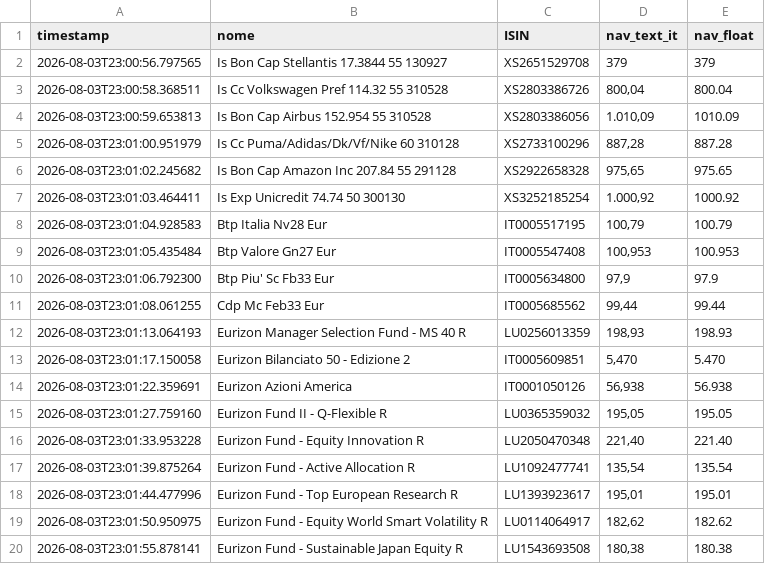
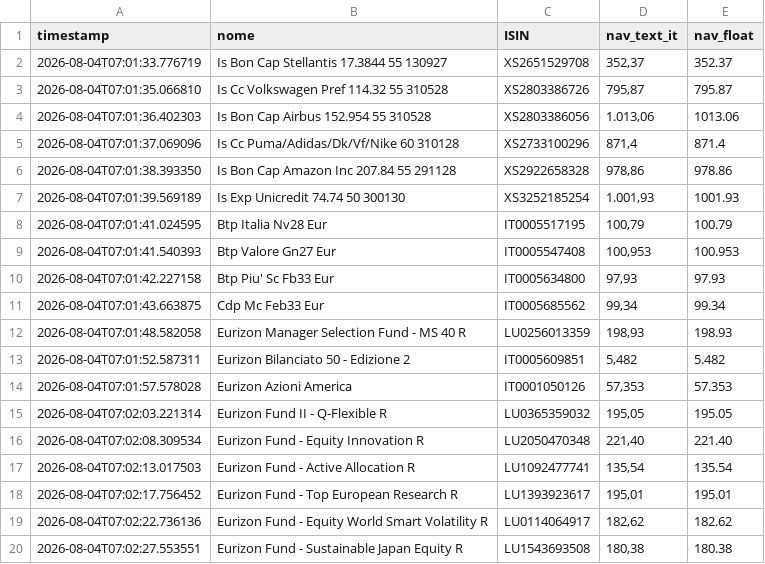
Before and after one commit to Marchino1978/portfolio, a CSV file: data/fondi_nav.csv, drawn as a sheet; only a part is shown; the diff covers the shown part only.

Commit message:
fix

```diff
--- a/data/fondi_nav.csv
+++ b/data/fondi_nav.csv
@@ -1,20 +1,20 @@
 timestamp;nome;ISIN;nav_text_it;nav_float
-2026-08-03T23:00:56.797565;Is Bon Cap Stellantis 17.3844 55 130927;XS2651529708;379;379
-2026-08-03T23:00:58.368511;Is Cc Volkswagen Pref 114.32 55 310528;XS2803386726;800,04;800.04
-2026-08-03T23:00:59.653813;Is Bon Cap Airbus 152.954 55 310528;XS2803386056;1.010,09;1010.09
-2026-08-03T23:01:00.951979;Is Cc Puma/Adidas/Dk/Vf/Nike 60 310128;XS2733100296;887,28;887.28
-2026-08-03T23:01:02.245682;Is Bon Cap Amazon Inc 207.84 55 291128;XS2922658328;975,65;975.65
-2026-08-03T23:01:03.464411;Is Exp Unicredit 74.74 50 300130;XS3252185254;1.000,92;1000.92
-2026-08-03T23:01:04.928583;Btp Italia Nv28 Eur;IT0005517195;100,79;100.79
-2026-08-03T23:01:05.435484;Btp Valore Gn27 Eur;IT0005547408;100,953;100.953
-2026-08-03T23:01:06.792300;Btp Piu' Sc Fb33 Eur;IT0005634800;97,9;97.9
-2026-08-03T23:01:08.061255;Cdp Mc Feb33 Eur;IT0005685562;99,44;99.44
-2026-08-03T23:01:13.064193;Eurizon Manager Selection Fund - MS 40 R;LU0256013359;198,93;198.93
-2026-08-03T23:01:17.150058;Eurizon Bilanciato 50 - Edizione 2;IT0005609851;5,470;5.470
-2026-08-03T23:01:22.359691;Eurizon Azioni America;IT0001050126;56,938;56.938
-2026-08-03T23:01:27.759160;Eurizon Fund II - Q-Flexible R;LU0365359032;195,05;195.05
-2026-08-03T23:01:33.953228;Eurizon Fund - Equity Innovation R;LU2050470348;221,40;221.40
-2026-08-03T23:01:39.875264;Eurizon Fund - Active Allocation R;LU1092477741;135,54;135.54
-2026-08-03T23:01:44.477996;Eurizon Fund - Top European Research R;LU1393923617;195,01;195.01
-2026-08-03T23:01:50.950975;Eurizon Fund - Equity World Smart Volatility R;LU0114064917;182,62;182.62
-2026-08-03T23:01:55.878141;Eurizon Fund - Sustainable Japan Equity R;LU1543693508;180,38;180.38
+2026-08-04T07:01:33.776719;Is Bon Cap Stellantis 17.3844 55 130927;XS2651529708;352,37;352.37
+2026-08-04T07:01:35.066810;Is Cc Volkswagen Pref 114.32 55 310528;XS2803386726;795,87;795.87
+2026-08-04T07:01:36.402303;Is Bon Cap Airbus 152.954 55 310528;XS2803386056;1.013,06;1013.06
+2026-08-04T07:01:37.069096;Is Cc Puma/Adidas/Dk/Vf/Nike 60 310128;XS2733100296;871,4;871.4
+2026-08-04T07:01:38.393350;Is Bon Cap Amazon Inc 207.84 55 291128;XS2922658328;978,86;978.86
+2026-08-04T07:01:39.569189;Is Exp Unicredit 74.74 50 300130;XS3252185254;1.001,93;1001.93
+2026-08-04T07:01:41.024595;Btp Italia Nv28 Eur;IT0005517195;100,79;100.79
+2026-08-04T07:01:41.540393;Btp Valore Gn27 Eur;IT0005547408;100,953;100.953
+2026-08-04T07:01:42.227158;Btp Piu' Sc Fb33 Eur;IT0005634800;97,93;97.93
+2026-08-04T07:01:43.663875;Cdp Mc Feb33 Eur;IT0005685562;99,34;99.34
+2026-08-04T07:01:48.582058;Eurizon Manager Selection Fund - MS 40 R;LU0256013359;198,93;198.93
+2026-08-04T07:01:52.587311;Eurizon Bilanciato 50 - Edizione 2;IT0005609851;5,482;5.482
+2026-08-04T07:01:57.578028;Eurizon Azioni America;IT0001050126;57,353;57.353
+2026-08-04T07:02:03.221314;Eurizon Fund II - Q-Flexible R;LU0365359032;195,05;195.05
+2026-08-04T07:02:08.309534;Eurizon Fund - Equity Innovation R;LU2050470348;221,40;221.40
+2026-08-04T07:02:13.017503;Eurizon Fund - Active Allocation R;LU1092477741;135,54;135.54
+2026-08-04T07:02:17.756452;Eurizon Fund - Top European Research R;LU1393923617;195,01;195.01
+2026-08-04T07:02:22.736136;Eurizon Fund - Equity World Smart Volatility R;LU0114064917;182,62;182.62
+2026-08-04T07:02:27.553551;Eurizon Fund - Sustainable Japan Equity R;LU1543693508;180,38;180.38
```
Also changed, not shown: 5 added rows, 5 removed rows and 29 edited cells elsewhere in this file.
